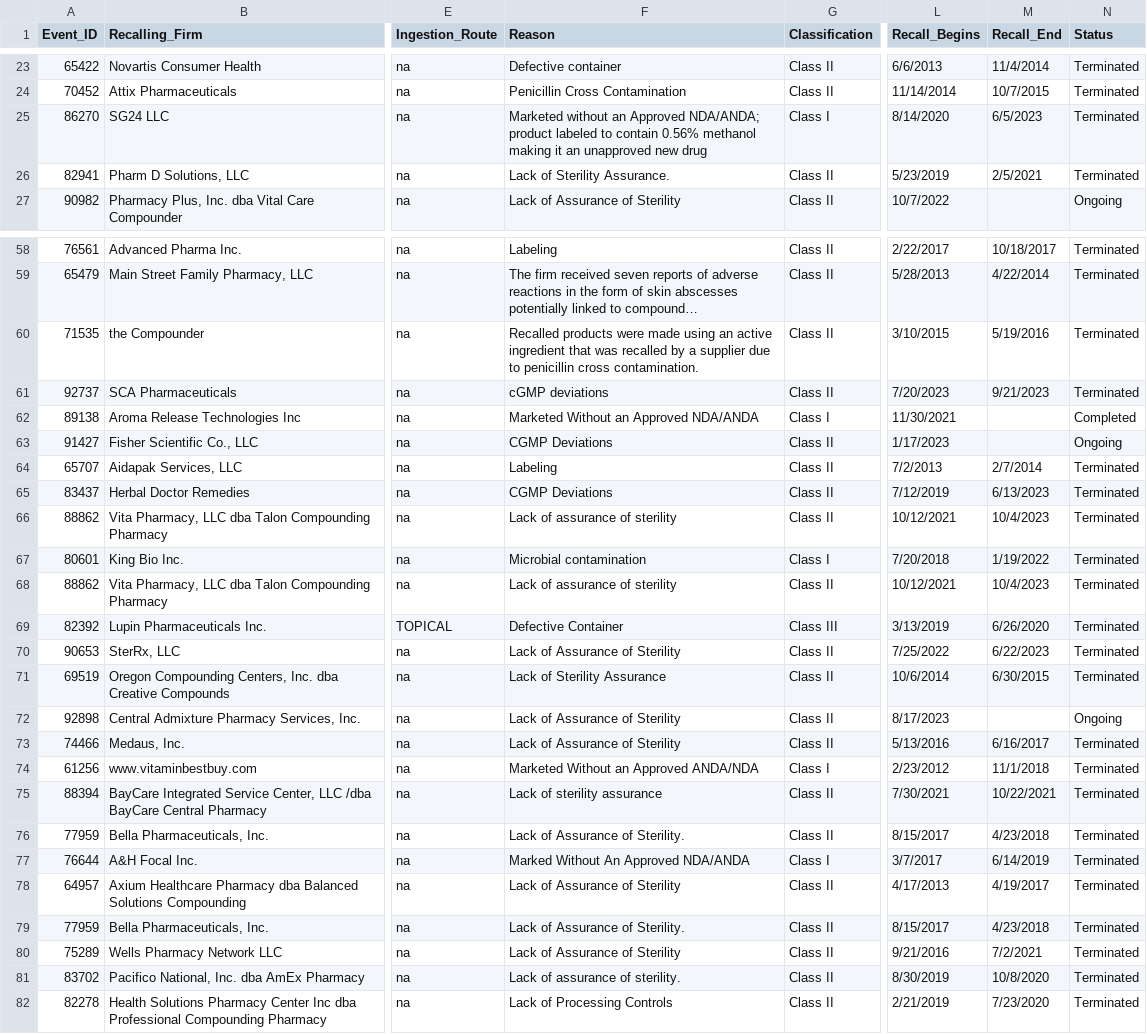
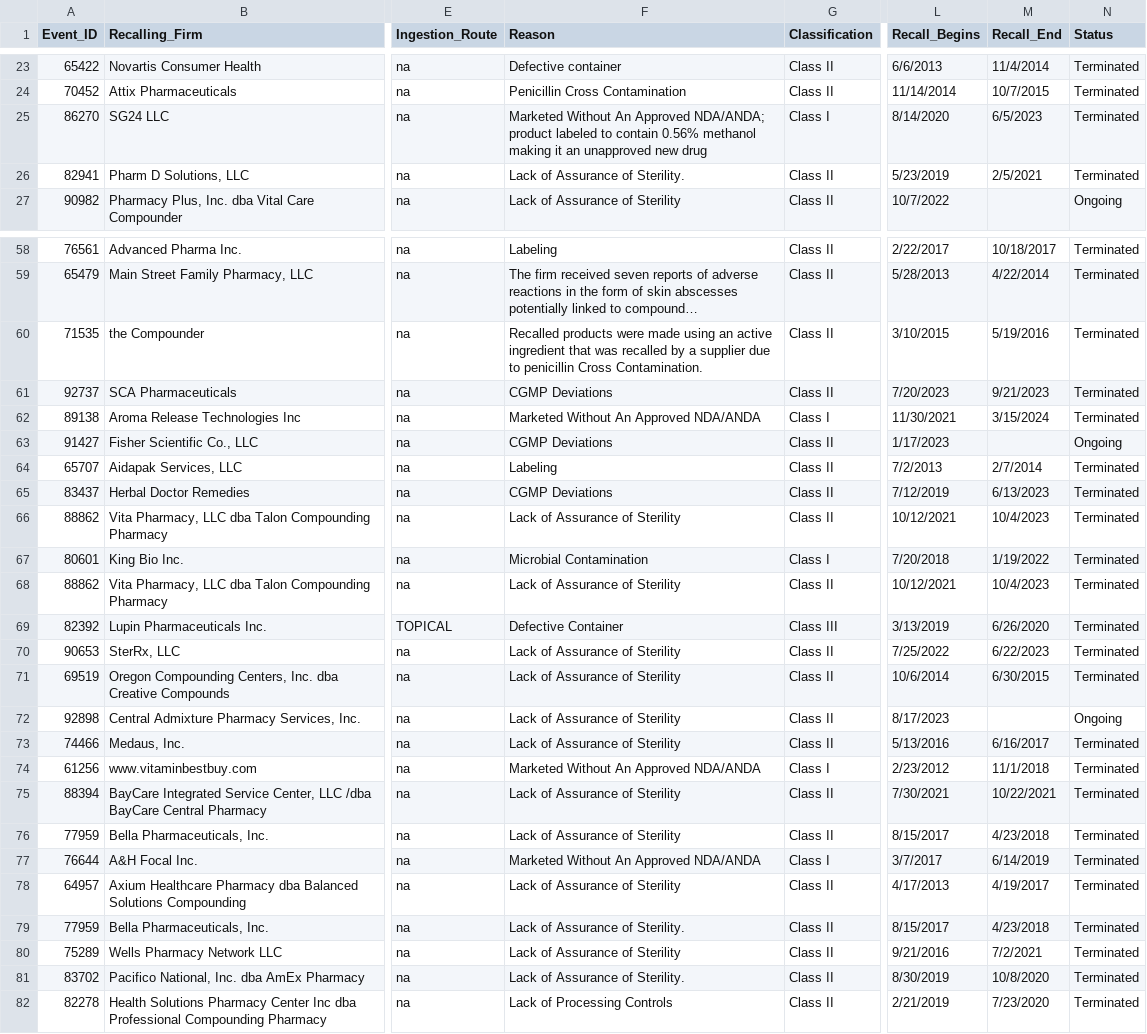
Before and after one commit to lingerfeltcm/project_3_group_4, a CSV file: resources/recall_data_for_sql.csv, drawn as a sheet; only a part is shown, gaps mark what is left out; long unchanged cells end in …; the diff covers the shown part only; the diff names each change by its address in the sheet, - before the commit and + after, or states it on an @@ line.

Commit message:
Update recall_data_for_sql.csv

```diff
--- a/resources/recall_data_for_sql.csv
+++ b/resources/recall_data_for_sql.csv
-F25 (Reason): Marketed without an Approved NDA/ANDA;…
+F25 (Reason): Marketed Without An Approved NDA/ANDA;…
-F26 (Reason): Lack of Sterility Assurance.
+F26 (Reason): Lack of Assurance of Sterility.
-F60 (Reason): …to penicillin cross contamination.
+F60 (Reason): …to penicillin Cross Contamination.
-F61 (Reason): cGMP deviations
+F61 (Reason): CGMP Deviations
-F62 (Reason): Marketed Without an Approved NDA/ANDA
+F62 (Reason): Marketed Without An Approved NDA/ANDA
-M62 (Recall_End): (empty)
+M62 (Recall_End): 3/15/2024
-N62 (Status): Completed
+N62 (Status): Terminated
-F66 (Reason): Lack of assurance of sterility
+F66 (Reason): Lack of Assurance of Sterility
-F67 (Reason): Microbial contamination
+F67 (Reason): Microbial Contamination
-F68 (Reason): Lack of assurance of sterility
+F68 (Reason): Lack of Assurance of Sterility
-F71 (Reason): Lack of Sterility Assurance
+F71 (Reason): Lack of Assurance of Sterility
-F74 (Reason): Marketed Without an Approved ANDA/NDA
+F74 (Reason): Marketed Without An Approved NDA/ANDA
-F75 (Reason): Lack of sterility assurance
+F75 (Reason): Lack of Assurance of Sterility
-F76 (Reason): Lack of Assurance of Sterility.
+F76 (Reason): Lack of Assurance of Sterility
-F77 (Reason): Marked Without An Approved NDA/ANDA
+F77 (Reason): Marketed Without An Approved NDA/ANDA
-F81 (Reason): Lack of assurance of sterility.
+F81 (Reason): Lack of Assurance of Sterility.
```
Also changed, not shown: 107 edited cells elsewhere in this file.
